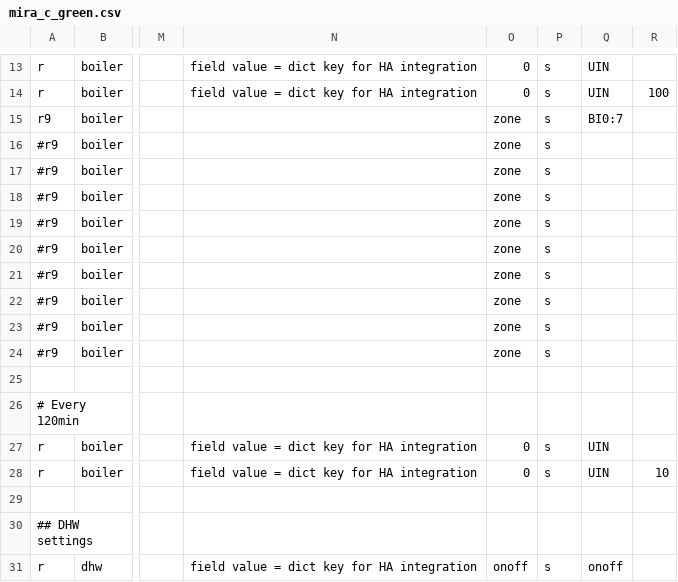
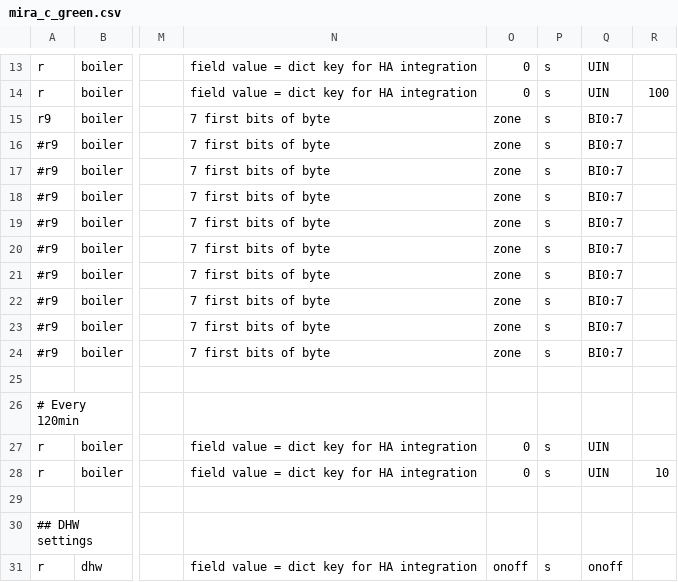
Before and after one commit to ysard/ebusd_configuration_chaffoteaux_bridgenet, a CSV file: mira_c_green.csv, drawn as a sheet; only a part is shown, gaps mark what is left out; the diff names each change by its address in the sheet, - before the commit and + after, or states it on an @@ line.

Commit message:
Extract zone info from error log interrogation packets

```diff
--- a/mira_c_green.csv
+++ b/mira_c_green.csv
-N15:N24: (empty)
+N15:N24: 7 first bits of byte
-Q16:Q24: (empty)
+Q16:Q24: BI0:7
```
